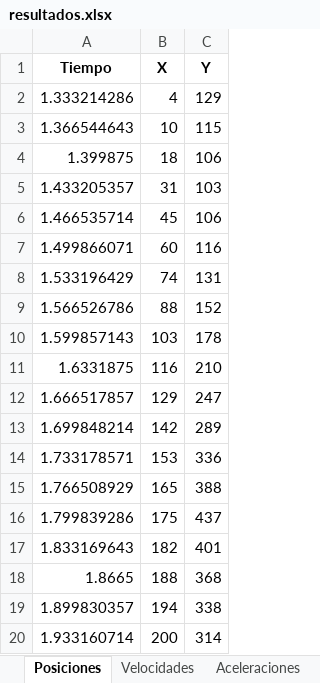
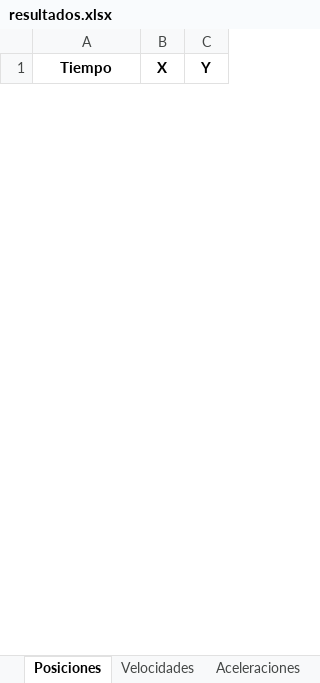
Before and after one commit to FernandoVilla11/PROYECTO_1_PDI, an Excel workbook: resultados/resultados.xlsx, sheet Posiciones, drawn as a sheet; only a part is shown; values as stored, in another font and other column widths than the file's, no borders; removed rows and columns are numbered as before the commit, all else as after; the diff covers the shown part only; the diff names each change by its address in the sheet, - before the commit and + after, or states it on an @@ line.

```diff
--- a/resultados/resultados.xlsx (sheet Posiciones)
+++ b/resultados/resultados.xlsx (sheet Posiciones)
-row 2: 1.333214286 | 4 | 129
-row 3: 1.366544643 | 10 | 115
-row 4: 1.399875 | 18 | 106
-row 5: 1.433205357 | 31 | 103
-row 6: 1.466535714 | 45 | 106
-row 7: 1.499866071 | 60 | 116
-row 8: 1.533196429 | 74 | 131
-row 9: 1.566526786 | 88 | 152
-row 10: 1.599857143 | 103 | 178
-row 11: 1.6331875 | 116 | 210
-row 12: 1.666517857 | 129 | 247
-row 13: 1.699848214 | 142 | 289
-row 14: 1.733178571 | 153 | 336
-row 15: 1.766508929 | 165 | 388
-row 16: 1.799839286 | 175 | 437
-row 17: 1.833169643 | 182 | 401
-row 18: 1.8665 | 188 | 368
-row 19: 1.899830357 | 194 | 338
-row 20: 1.933160714 | 200 | 314
```
Also changed, not shown: 31 added rows and 53 removed rows elsewhere in this sheet, sheet Aceleraciones, sheet Velocidades, 8 other files.
